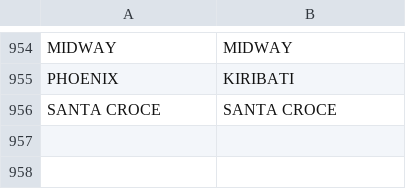
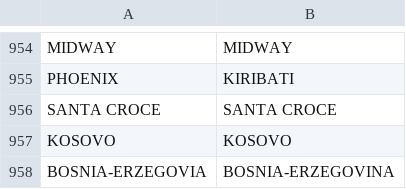
Before and after one commit to pagopa/pn-external-channels, a CSV file: src/main/resources/PagoPA-Lista-Nazioni.csv, drawn as a sheet; only a part is shown, gaps mark what is left out.

```diff
--- a/src/main/resources/PagoPA-Lista-Nazioni.csv
+++ b/src/main/resources/PagoPA-Lista-Nazioni.csv
@@ -956 +956,3 @@
 "SANTA CROCE","SANTA CROCE"
+"KOSOVO","KOSOVO"
+"BOSNIA-ERZEGOVIA","BOSNIA-ERZEGOVINA"
```
Also changed, not shown: 1 other file.
